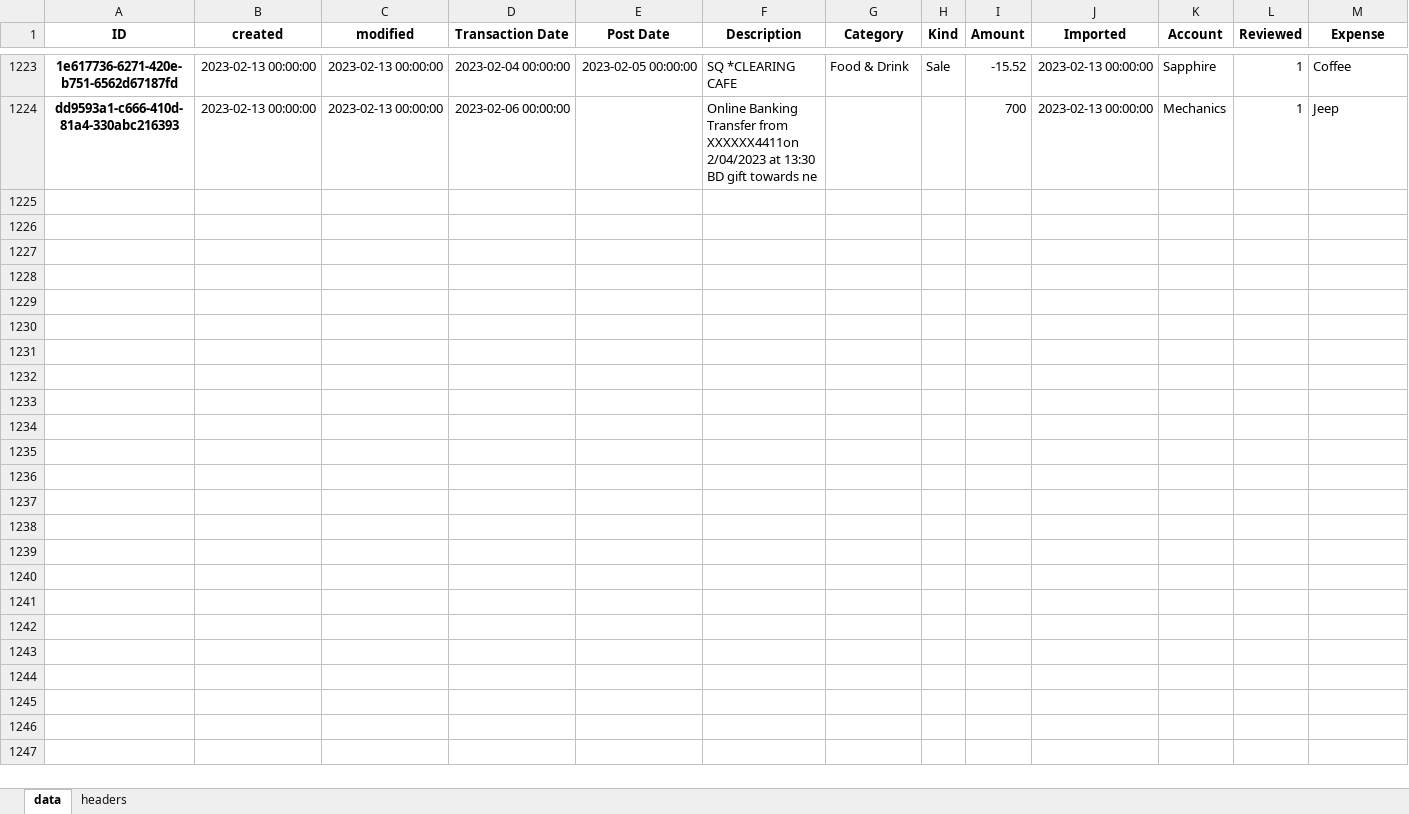
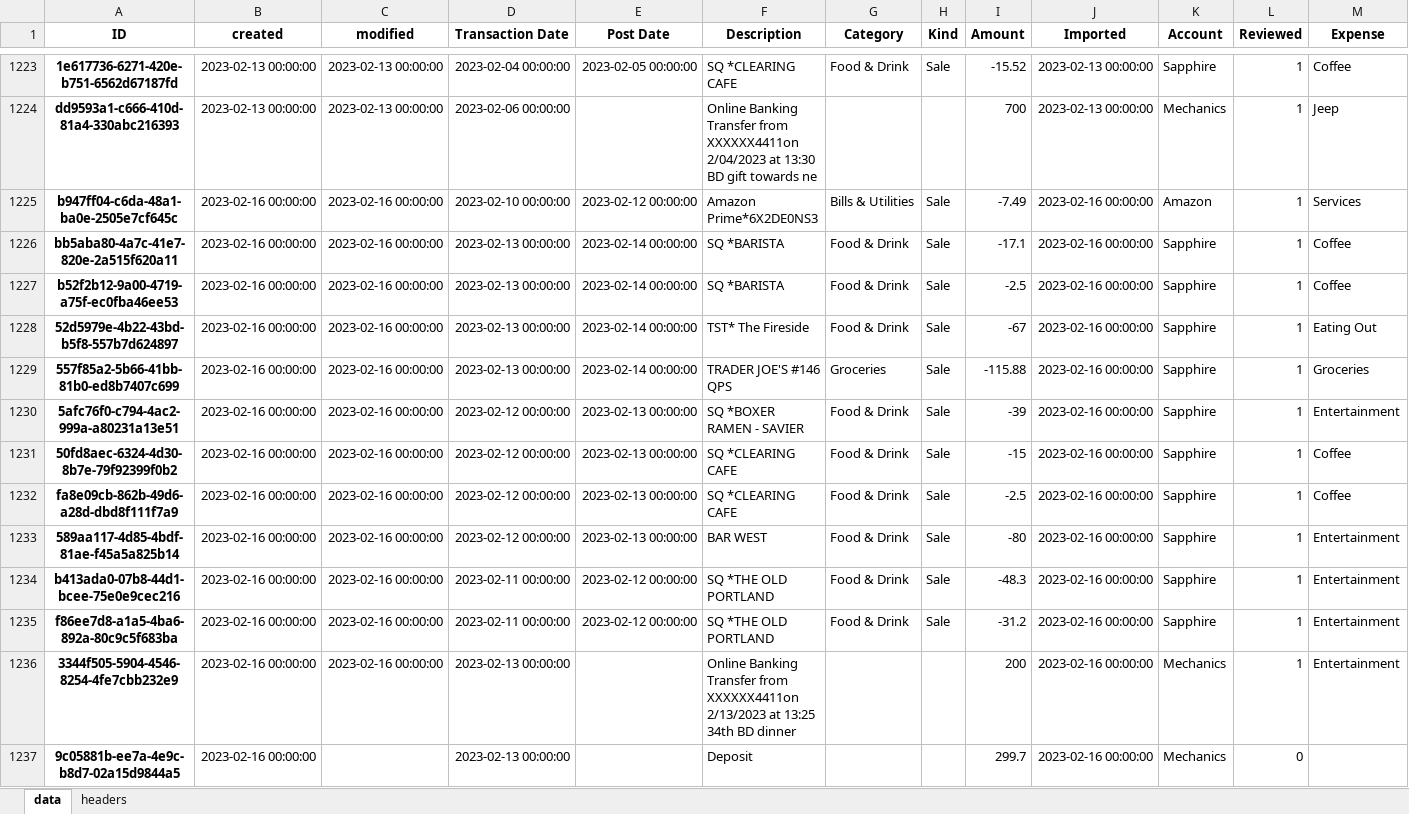
Before and after one commit to datagangstar/Nex, an Excel workbook: datasets/transactions.xlsx, sheet data, drawn as a sheet; only a part is shown, gaps mark what is left out; values as stored, in another font and other column widths than the file's, no borders; rows hold the shown columns only; the diff names each change by its address in the sheet, - before the commit and + after, or states it on an @@ line.

```diff
--- a/datasets/transactions.xlsx (sheet data)
+++ b/datasets/transactions.xlsx (sheet data)
+row 1225: b947ff04-c6da-48a1-ba0e-2505e7cf645c | 2023-02-16 00:00:00 | 2023-02-16 00:00:00 | 2023-02-10 00:00:00 | 2023-02-12 00:00:00 | Amazon Prime*6X2DE0NS3 | Bills & Utilities | Sale | -7.49 | 2023-02-16 00:00:00 | Amazon | 1 | Services
+row 1226: bb5aba80-4a7c-41e7-820e-2a515f620a11 | 2023-02-16 00:00:00 | 2023-02-16 00:00:00 | 2023-02-13 00:00:00 | 2023-02-14 00:00:00 | SQ *BARISTA | Food & Drink | Sale | -17.1 | 2023-02-16 00:00:00 | Sapphire | 1 | Coffee
+row 1227: b52f2b12-9a00-4719-a75f-ec0fba46ee53 | 2023-02-16 00:00:00 | 2023-02-16 00:00:00 | 2023-02-13 00:00:00 | 2023-02-14 00:00:00 | SQ *BARISTA | Food & Drink | Sale | -2.5 | 2023-02-16 00:00:00 | Sapphire | 1 | Coffee
+row 1228: 52d5979e-4b22-43bd-b5f8-557b7d624897 | 2023-02-16 00:00:00 | 2023-02-16 00:00:00 | 2023-02-13 00:00:00 | 2023-02-14 00:00:00 | TST* The Fireside | Food & Drink | Sale | -67 | 2023-02-16 00:00:00 | Sapphire | 1 | Eating Out
+row 1229: 557f85a2-5b66-41bb-81b0-ed8b7407c699 | 2023-02-16 00:00:00 | 2023-02-16 00:00:00 | 2023-02-13 00:00:00 | 2023-02-14 00:00:00 | TRADER JOE'S #146 QPS | Groceries | Sale | -115.88 | 2023-02-16 00:00:00 | Sapphire | 1 | Groceries
+row 1230: 5afc76f0-c794-4ac2-999a-a80231a13e51 | 2023-02-16 00:00:00 | 2023-02-16 00:00:00 | 2023-02-12 00:00:00 | 2023-02-13 00:00:00 | SQ *BOXER RAMEN - SAVIER | Food & Drink | Sale | -39 | 2023-02-16 00:00:00 | Sapphire | 1 | Entertainment
+row 1231: 50fd8aec-6324-4d30-8b7e-79f92399f0b2 | 2023-02-16 00:00:00 | 2023-02-16 00:00:00 | 2023-02-12 00:00:00 | 2023-02-13 00:00:00 | SQ *CLEARING CAFE | Food & Drink | Sale | -15 | 2023-02-16 00:00:00 | Sapphire | 1 | Coffee
+row 1232: fa8e09cb-862b-49d6-a28d-dbd8f111f7a9 | 2023-02-16 00:00:00 | 2023-02-16 00:00:00 | 2023-02-12 00:00:00 | 2023-02-13 00:00:00 | SQ *CLEARING CAFE | Food & Drink | Sale | -2.5 | 2023-02-16 00:00:00 | Sapphire | 1 | Coffee
+row 1233: 589aa117-4d85-4bdf-81ae-f45a5a825b14 | 2023-02-16 00:00:00 | 2023-02-16 00:00:00 | 2023-02-12 00:00:00 | 2023-02-13 00:00:00 | BAR WEST | Food & Drink | Sale | -80 | 2023-02-16 00:00:00 | Sapphire | 1 | Entertainment
+row 1234: b413ada0-07b8-44d1-bcee-75e0e9cec216 | 2023-02-16 00:00:00 | 2023-02-16 00:00:00 | 2023-02-11 00:00:00 | 2023-02-12 00:00:00 | SQ *THE OLD PORTLAND | Food & Drink | Sale | -48.3 | 2023-02-16 00:00:00 | Sapphire | 1 | Entertainment
+row 1235: f86ee7d8-a1a5-4ba6-892a-80c9c5f683ba | 2023-02-16 00:00:00 | 2023-02-16 00:00:00 | 2023-02-11 00:00:00 | 2023-02-12 00:00:00 | SQ *THE OLD PORTLAND | Food & Drink | Sale | -31.2 | 2023-02-16 00:00:00 | Sapphire | 1 | Entertainment
+row 1236: 3344f505-5904-4546-8254-4fe7cbb232e9 | 2023-02-16 00:00:00 | 2023-02-16 00:00:00 | 2023-02-13 00:00:00 |  | Online Banking Transfer from XXXXXX4411on 2/13/2023 at 13:25 34th BD dinner |  |  | 200 | 2023-02-16 00:00:00 | Mechanics | 1 | Entertainment
+row 1237: 9c05881b-ee7a-4e9c-b8d7-02a15d9844a5 | 2023-02-16 00:00:00 |  | 2023-02-13 00:00:00 |  | Deposit |  |  | 299.7 | 2023-02-16 00:00:00 | Mechanics | 0
```
Also changed, not shown: backups/transactions.xlsx, 4 other files.
